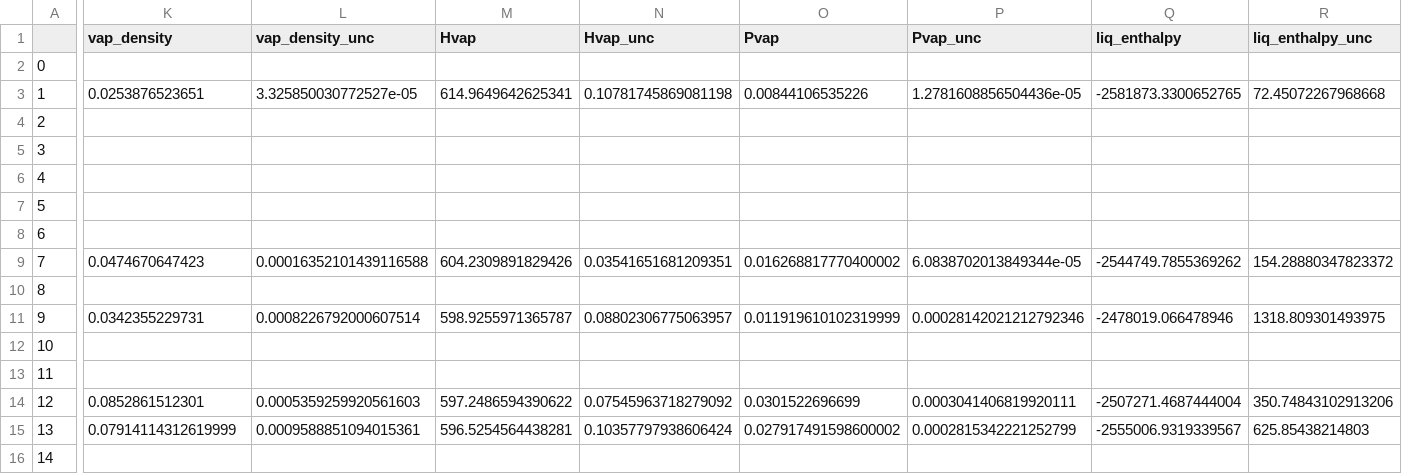
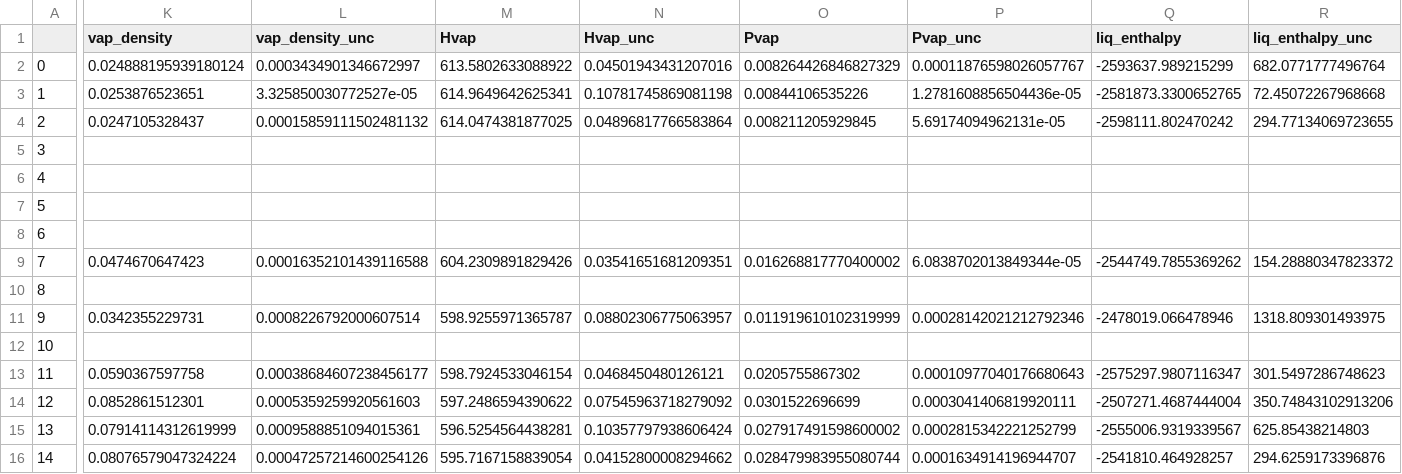
Before and after one commit to MaginnGroup/ES-FFO-Public, a CSV file: Opt_ES/analysis/at_00/DMSO/ExpVal/opt_res/ms_val_opt/raw_data.csv, drawn as a sheet; only a part is shown, gaps mark what is left out; the diff covers the shown part only; the diff names each change by its address in the sheet, - before the commit and + after, or states it on an @@ line.

Commit message:
Added data

```diff
--- a/Opt_ES/analysis/at_00/DMSO/ExpVal/opt_res/ms_val_opt/raw_data.csv
+++ b/Opt_ES/analysis/at_00/DMSO/ExpVal/opt_res/ms_val_opt/raw_data.csv
-K2 (vap_density): (empty)
+K2 (vap_density): 0.024888195939180124
-L2 (vap_density_unc): (empty)
+L2 (vap_density_unc): 0.0003434901346672997
-M2 (Hvap): (empty)
+M2 (Hvap): 613.5802633088922
-N2 (Hvap_unc): (empty)
+N2 (Hvap_unc): 0.04501943431207016
-O2 (Pvap): (empty)
+O2 (Pvap): 0.008264426846827329
-P2 (Pvap_unc): (empty)
+P2 (Pvap_unc): 0.00011876598026057767
-Q2 (liq_enthalpy): (empty)
+Q2 (liq_enthalpy): -2593637.989215299
-R2 (liq_enthalpy_unc): (empty)
+R2 (liq_enthalpy_unc): 682.0771777496764
-K4 (vap_density): (empty)
+K4 (vap_density): 0.0247105328437
-L4 (vap_density_unc): (empty)
+L4 (vap_density_unc): 0.00015859111502481132
-M4 (Hvap): (empty)
+M4 (Hvap): 614.0474381877025
-N4 (Hvap_unc): (empty)
+N4 (Hvap_unc): 0.04896817766583864
-O4 (Pvap): (empty)
+O4 (Pvap): 0.008211205929845
-P4 (Pvap_unc): (empty)
+P4 (Pvap_unc): 5.69174094962131e-05
-Q4 (liq_enthalpy): (empty)
+Q4 (liq_enthalpy): -2598111.802470242
-R4 (liq_enthalpy_unc): (empty)
+R4 (liq_enthalpy_unc): 294.77134069723655
-K13 (vap_density): (empty)
+K13 (vap_density): 0.0590367597758
-L13 (vap_density_unc): (empty)
+L13 (vap_density_unc): 0.00038684607238456177
-M13 (Hvap): (empty)
+M13 (Hvap): 598.7924533046154
-N13 (Hvap_unc): (empty)
+N13 (Hvap_unc): 0.0468450480126121
-O13 (Pvap): (empty)
+O13 (Pvap): 0.0205755867302
-P13 (Pvap_unc): (empty)
+P13 (Pvap_unc): 0.00010977040176680643
-Q13 (liq_enthalpy): (empty)
+Q13 (liq_enthalpy): -2575297.9807116347
-R13 (liq_enthalpy_unc): (empty)
+R13 (liq_enthalpy_unc): 301.5497286748623
-K16 (vap_density): (empty)
+K16 (vap_density): 0.08076579047324224
-L16 (vap_density_unc): (empty)
+L16 (vap_density_unc): 0.00047257214600254126
-M16 (Hvap): (empty)
+M16 (Hvap): 595.7167158839054
-N16 (Hvap_unc): (empty)
+N16 (Hvap_unc): 0.04152800008294662
-O16 (Pvap): (empty)
+O16 (Pvap): 0.028479983955080744
-P16 (Pvap_unc): (empty)
+P16 (Pvap_unc): 0.0001634914196944707
-Q16 (liq_enthalpy): (empty)
+Q16 (liq_enthalpy): -2541810.464928257
-R16 (liq_enthalpy_unc): (empty)
+R16 (liq_enthalpy_unc): 294.6259173396876
```
Also changed, not shown: 8 edited cells elsewhere in this file, Opt_ES/analysis/at_00/DMSO/ExpVal/opt_res/ms_val_opt/error_data.csv, Opt_ES/analysis/at_00/DMSO/ExpVal/opt_res/ms_val_opt/ms_data.csv, 5 other files.
